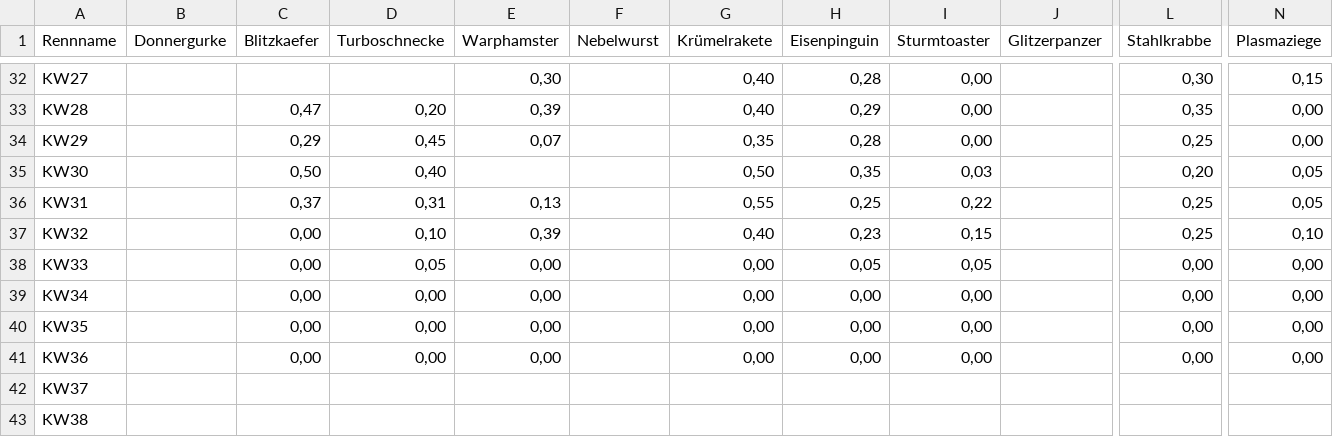
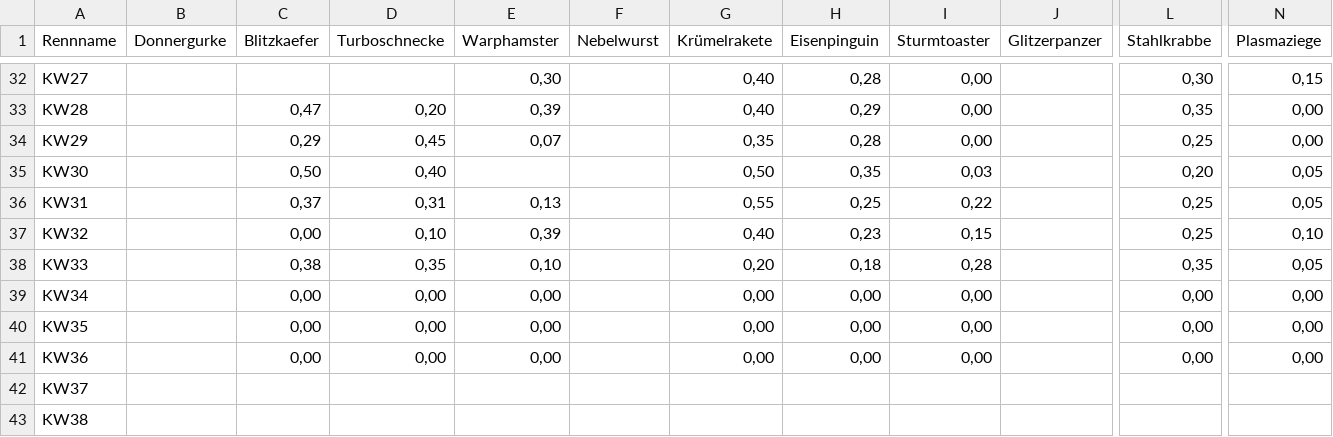
Before and after one commit to christianknoll-create/workflows, a TSV file: daten.tsv, drawn as a sheet; only a part is shown, gaps mark what is left out; the diff names each change by its address in the sheet, - before the commit and + after, or states it on an @@ line.

```diff
--- a/daten.tsv
+++ b/daten.tsv
-C38 (Blitzkaefer): 0,00
+C38 (Blitzkaefer): 0,38
-D38 (Turboschnecke): 0,05
+D38 (Turboschnecke): 0,35
-E38 (Warphamster): 0,00
+E38 (Warphamster): 0,10
-G38 (Krümelrakete): 0,00
+G38 (Krümelrakete): 0,20
-H38 (Eisenpinguin): 0,05
+H38 (Eisenpinguin): 0,18
-I38 (Sturmtoaster): 0,05
+I38 (Sturmtoaster): 0,28
-L38 (Stahlkrabbe): 0,00
+L38 (Stahlkrabbe): 0,35
-N38 (Plasmaziege): 0,00
+N38 (Plasmaziege): 0,05
```
